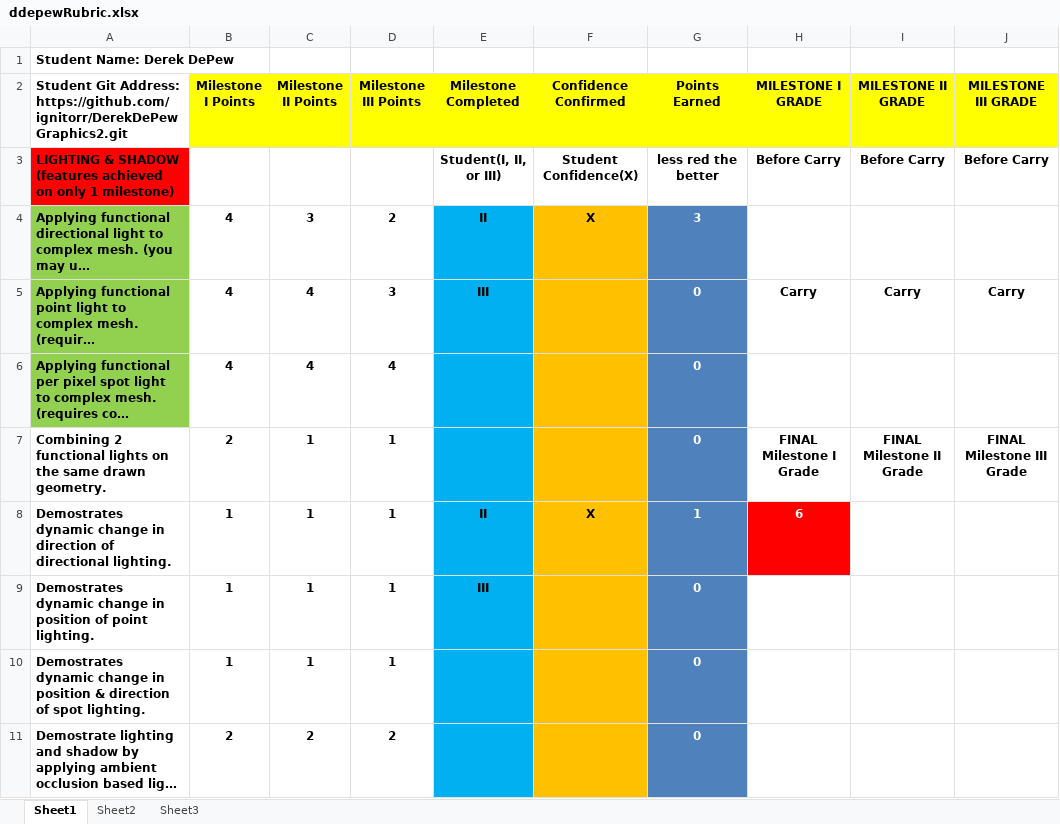
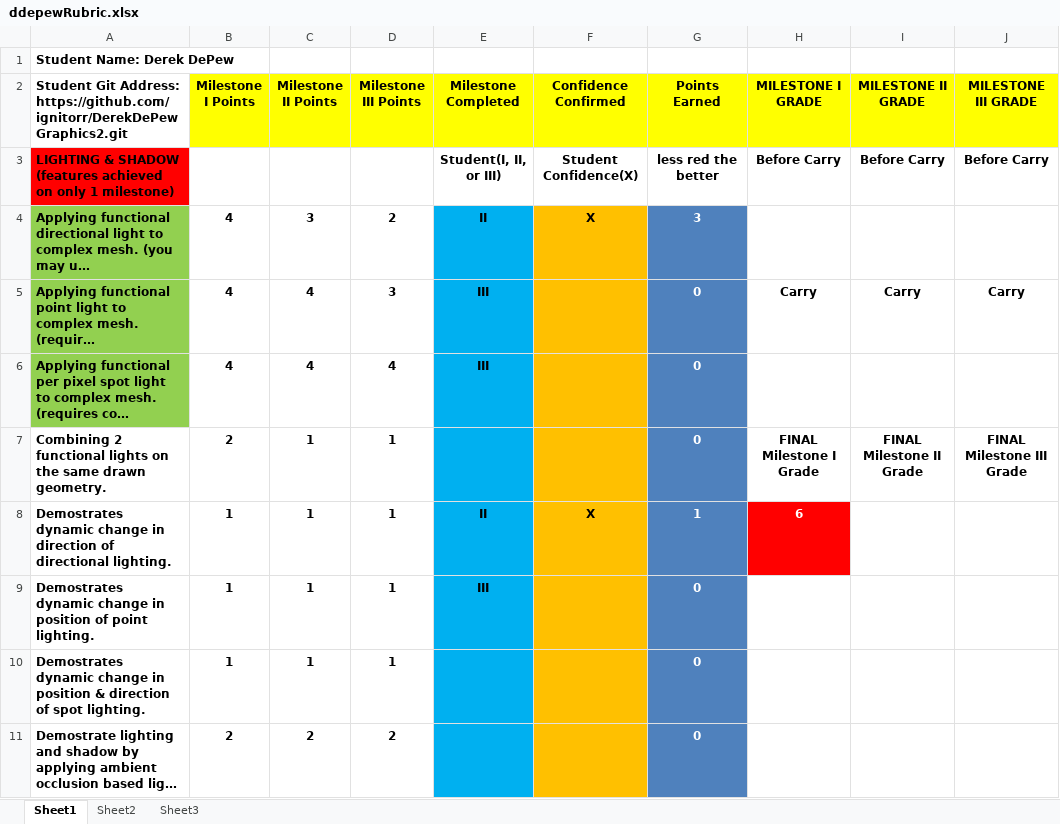
Before and after one commit to ignitorr/DerekDePewGraphics2, an Excel workbook: ddepewRubric.xlsx, sheet Sheet1, drawn as a sheet; only a part is shown; long unchanged cells end in …; values as stored, in another font and other column widths than the file's, no borders; conditional formats not drawn; the diff names each change by its address in the sheet, - before the commit and + after, or states it on an @@ line.

Commit message:
Updated rubric for points

```diff
--- a/ddepewRubric.xlsx (sheet Sheet1)
+++ b/ddepewRubric.xlsx (sheet Sheet1)
-E6 (Milestone Completed): (empty)
+E6 (Milestone Completed): III
```
